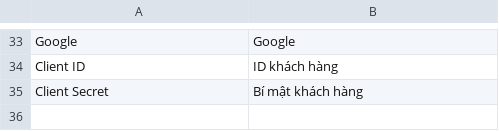
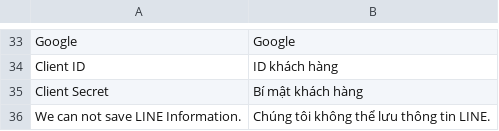
Before and after one commit to congvt305/staging-twap, a CSV file: app/code/Eguana/SocialLogin/i18n/vi_VN.csv, drawn as a sheet; only a part is shown, gaps mark what is left out; the diff names each change by its address in the sheet, - before the commit and + after, or states it on an @@ line.

Commit message:
fixed line id not getting saved in admin

```diff
--- a/app/code/Eguana/SocialLogin/i18n/vi_VN.csv
+++ b/app/code/Eguana/SocialLogin/i18n/vi_VN.csv
+row 36: We can not save LINE Information. | Chúng tôi không thể lưu thông tin LINE.
```
Also changed, not shown: app/code/Eguana/SocialLogin/i18n/en_US.csv, app/code/Eguana/SocialLogin/i18n/zh_Hant_TW.csv, 1 other file.
